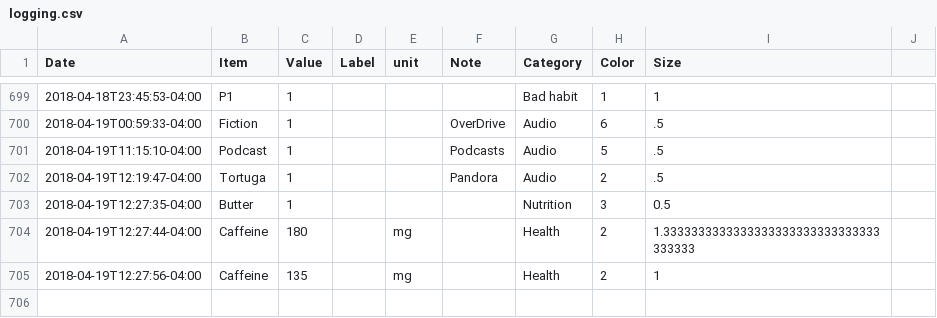
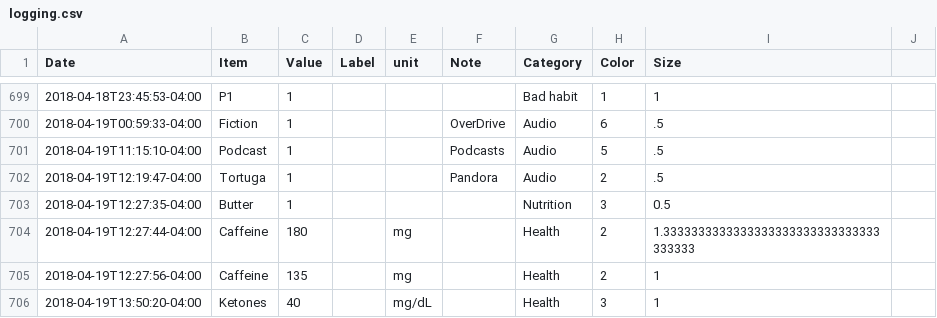
Before and after one commit to eschlaf2/quantifiedSelf, a CSV file: logging.csv, drawn as a sheet; only a part is shown, gaps mark what is left out.

Commit message:
updates

```diff
--- a/logging.csv
+++ b/logging.csv
@@ -705 +705,2 @@ Date,Item,Value,Label,unit,Note,Category,Color,Size
 2018-04-19T12:27:56-04:00,Caffeine,135,,mg,,Health,2,1
+2018-04-19T13:50:20-04:00,Ketones,40,,mg/dL,,Health,3,1
```
